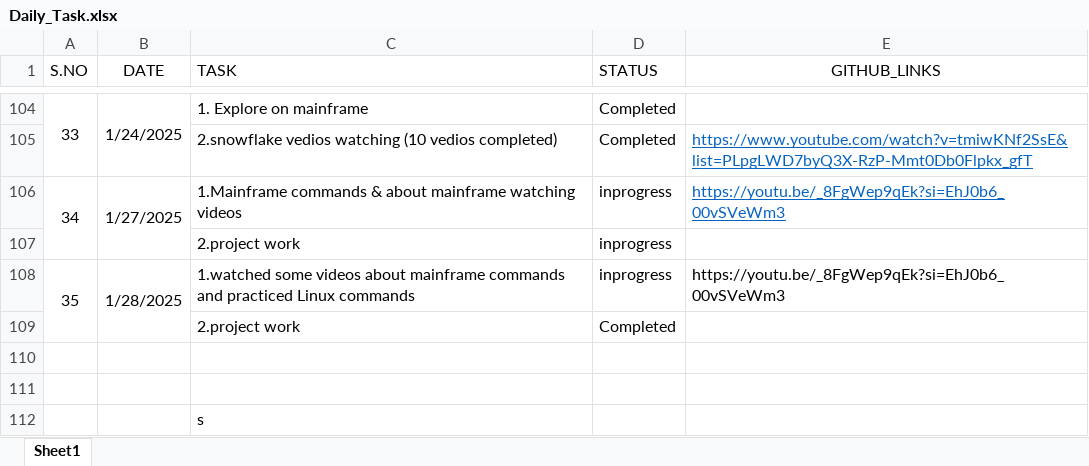
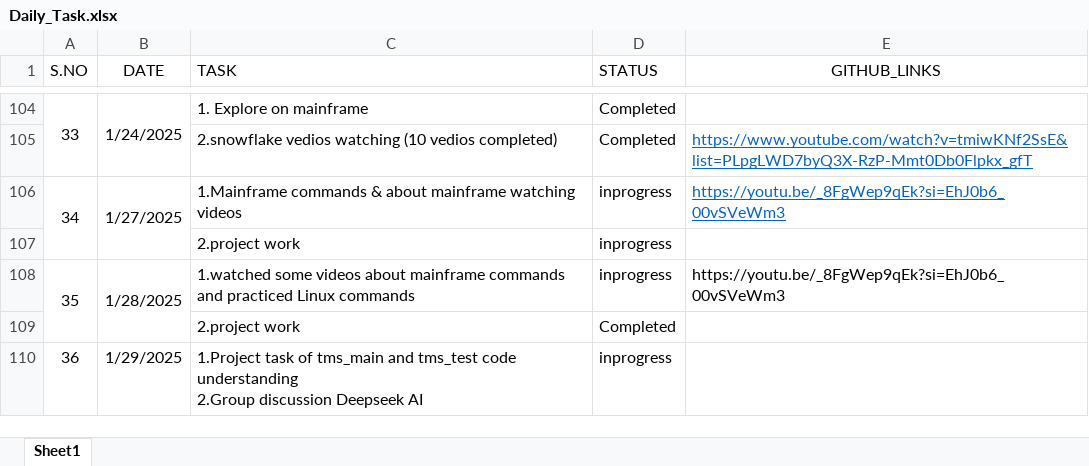
Before and after one commit to Swathiloya/Daily_Status, an Excel workbook: Daily_Task.xlsx, sheet Sheet1, drawn as a sheet; only a part is shown, gaps mark what is left out; values as stored, in another font and other column widths than the file's, no borders; removed rows and columns are numbered as before the commit, all else as after; ↵ is a line break in a cell; the diff names each change by its address in the sheet, - before the commit and + after, or states it on an @@ line.

Commit message:
29-01-2025

```diff
--- a/Daily_Task.xlsx (sheet Sheet1)
+++ b/Daily_Task.xlsx (sheet Sheet1)
-row 110: (empty)
+row 110: 36 | 1/29/2025 | 1.Project task of tms_main and tms_test code understanding ↵ 2.Group discussion Deepseek AI | inprogress
-row 111: (empty)
-row 112:  |  | s
```
